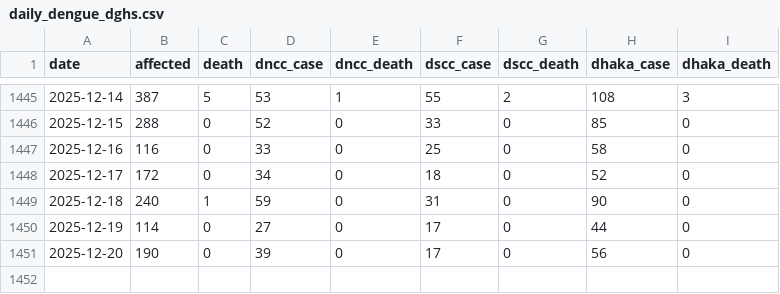
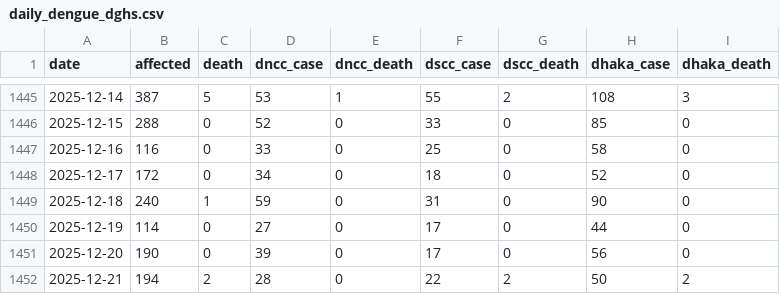
Before and after one commit to dnccinnovationlab/dengue-dashboard, a CSV file: daily_dengue_dghs.csv, drawn as a sheet; only a part is shown, gaps mark what is left out.

```diff
--- a/daily_dengue_dghs.csv
+++ b/daily_dengue_dghs.csv
@@ -1451 +1451,2 @@ date,affected,death,dncc_case,dncc_death,dscc_case,dscc_death,dhaka_case,dhaka_d
 2025-12-20,190,0,39,0,17,0,56,0
+2025-12-21,194,2,28,0,22,2,50,2
```
